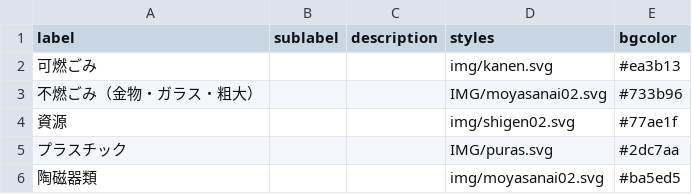
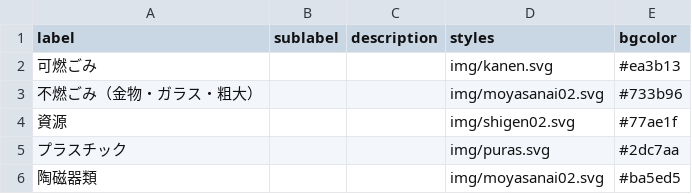
Before and after one commit to tcst55/5374, a CSV file: data/description.csv, drawn as a sheet.

Commit message:
Update description.csv

```diff
--- a/data/description.csv
+++ b/data/description.csv
@@ -2,5 +2,5 @@ label,sublabel,description,styles,bgcolor
 可燃ごみ,,,img/kanen.svg,#ea3b13
-不燃ごみ（金物・ガラス・粗大）,,,IMG/moyasanai02.svg,#733b96
+不燃ごみ（金物・ガラス・粗大）,,,img/moyasanai02.svg,#733b96
 資源,,,img/shigen02.svg,#77ae1f
-プラスチック,,,IMG/puras.svg,#2dc7aa
+プラスチック,,,img/puras.svg,#2dc7aa
 陶磁器類,,,img/moyasanai02.svg,#ba5ed5
```
